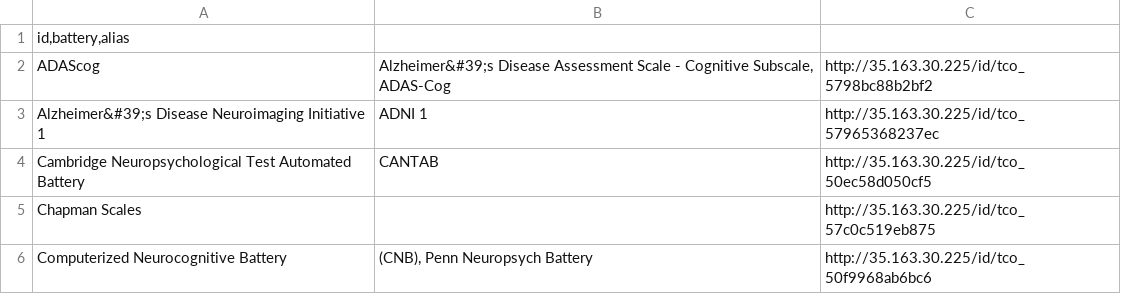
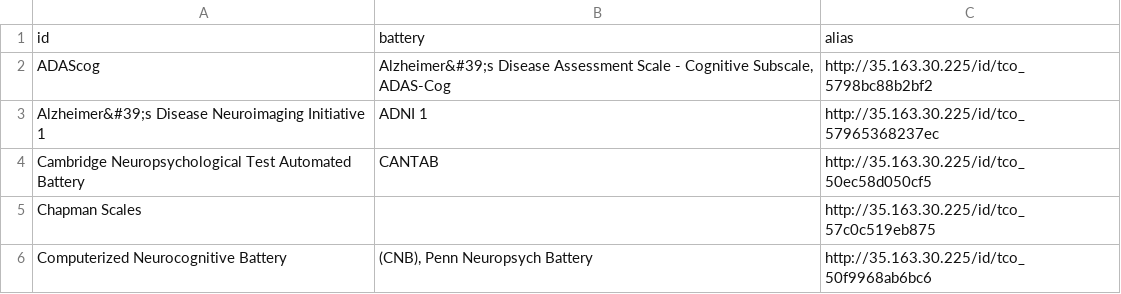
Before and after one commit to poldracklab/cogat, a CSV file: scripts/data/Dump_battery_2017-03-31_58dec1c34708e.csv, drawn as a sheet; only a part is shown.

```diff
--- a/scripts/data/Dump_battery_2017-03-31_58dec1c34708e.csv
+++ b/scripts/data/Dump_battery_2017-03-31_58dec1c34708e.csv
@@ -1,2 +1,2 @@
-id,battery,alias
+id;battery;alias
 "ADAScog";"Alzheimer&#39;s Disease Assessment Scale - Cognitive Subscale, ADAS-Cog";"http://35.163.30.225/id/tco_5798bc88b2bf2"
```
Also changed, not shown: scripts/data/Dump_assertion_2017-03-31_58dec1c1875aa.csv, scripts/data/Dump_concept_2017-03-31_58dec193b30e4.csv, 6 other files.
